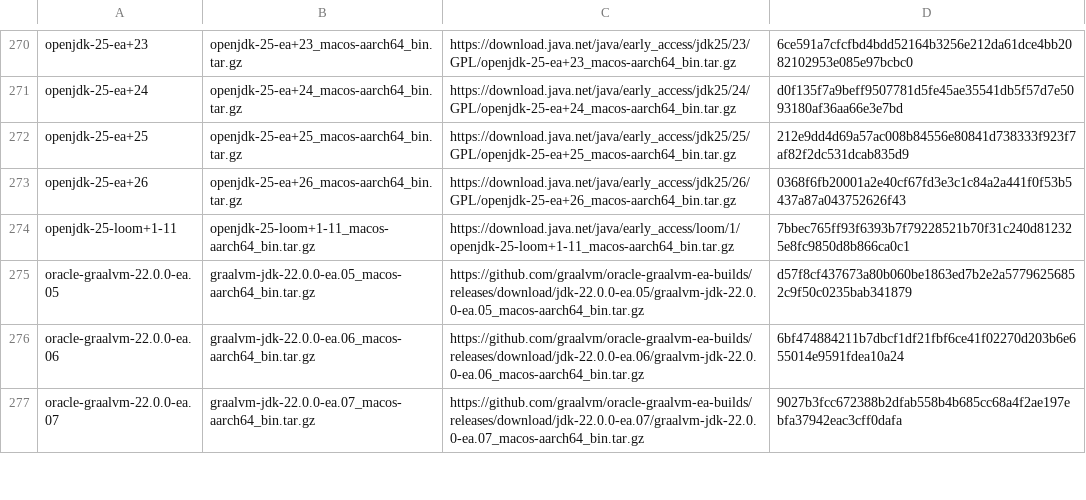
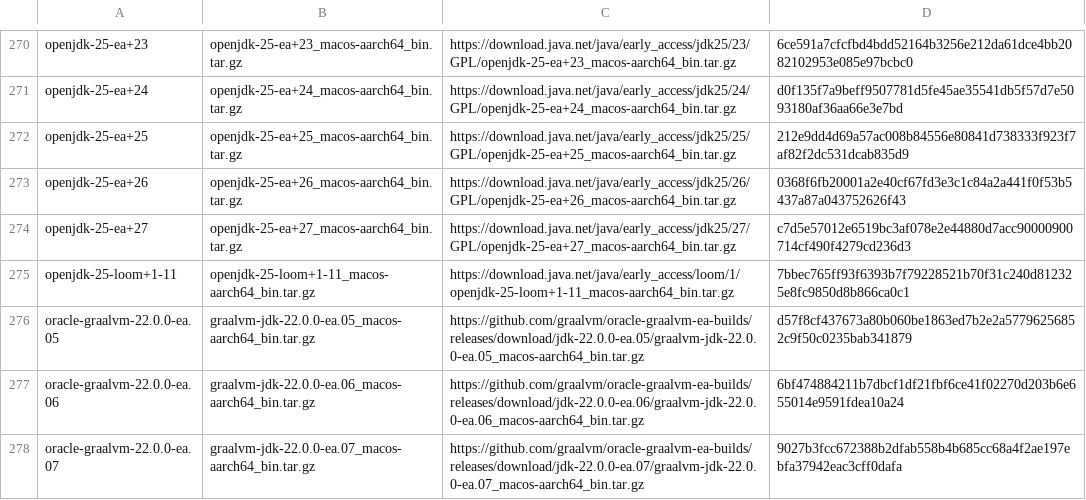
Before and after one commit to halcyon/asdf-java, a TSV file: data/jdk-macosx-aarch64-ea.tsv, drawn as a sheet; only a part is shown, gaps mark what is left out.

```diff
--- a/data/jdk-macosx-aarch64-ea.tsv
+++ b/data/jdk-macosx-aarch64-ea.tsv
@@ -273,2 +273,3 @@ openjdk-25-ea+25	openjdk-25-ea+25_macos-aarch64_bin.tar.gz	https://download.java
 openjdk-25-ea+26	openjdk-25-ea+26_macos-aarch64_bin.tar.gz	https://download.java.net/java/early_access/jdk25/26/GPL/openjdk-25-ea+26_macos-aarch64_bin.tar.gz	0368f6fb20001a2e40cf67fd3e3c1c84a2a441f0f53b5437a87a043752626f43
+openjdk-25-ea+27	openjdk-25-ea+27_macos-aarch64_bin.tar.gz	https://download.java.net/java/early_access/jdk25/27/GPL/openjdk-25-ea+27_macos-aarch64_bin.tar.gz	c7d5e57012e6519bc3af078e2e44880d7acc90000900714cf490f4279cd236d3
 openjdk-25-loom+1-11	openjdk-25-loom+1-11_macos-aarch64_bin.tar.gz	https://download.java.net/java/early_access/loom/1/openjdk-25-loom+1-11_macos-aarch64_bin.tar.gz	7bbec765ff93f6393b7f79228521b70f31c240d812325e8fc9850d8b866ca0c1
```
Also changed, not shown: data/jdk-linux-aarch64-ea.tsv, data/jdk-linux-x86_64-ea.tsv, 5 other files.
